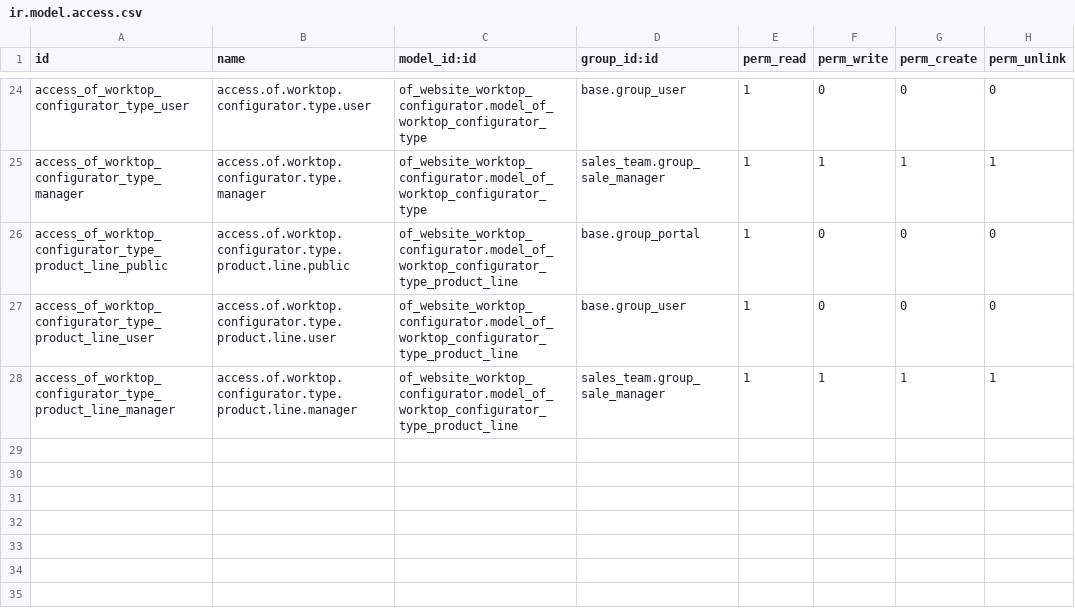
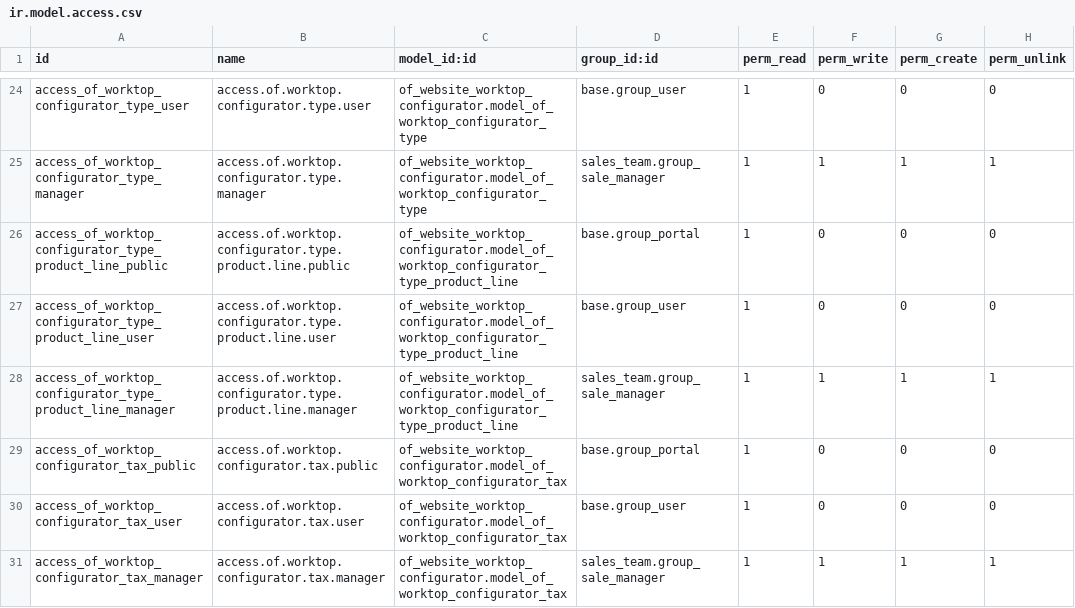
Before and after one commit to odof/openfire, a CSV file: of_website_worktop_configurator/security/ir.model.access.csv, drawn as a sheet; only a part is shown, gaps mark what is left out; the diff names each change by its address in the sheet, - before the commit and + after, or states it on an @@ line.

Commit message:
of_website_worktop_wonfigurator: T3146 - Calculateur v3

```diff
--- a/of_website_worktop_configurator/security/ir.model.access.csv
+++ b/of_website_worktop_configurator/security/ir.model.access.csv
+row 29: access_of_worktop_configurator_tax_public | access.of.worktop.configurator.tax.public | of_website_worktop_configurator.model_of_worktop_configurator_tax | base.group_portal | 1 | 0 | 0 | 0
+row 30: access_of_worktop_configurator_tax_user | access.of.worktop.configurator.tax.user | of_website_worktop_configurator.model_of_worktop_configurator_tax | base.group_user | 1 | 0 | 0 | 0
+row 31: access_of_worktop_configurator_tax_manager | access.of.worktop.configurator.tax.manager | of_website_worktop_configurator.model_of_worktop_configurator_tax | sales_team.group_sale_manager | 1 | 1 | 1 | 1
```
Also changed, not shown: 7 other files.
